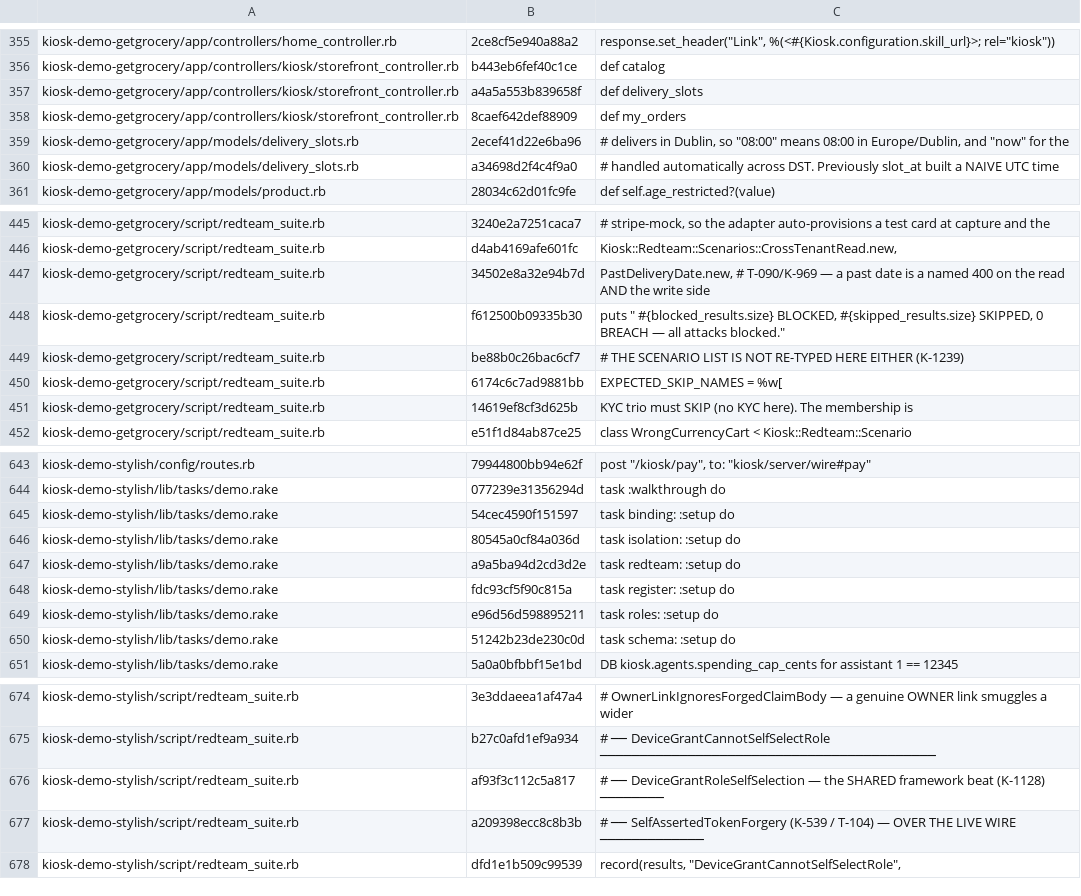
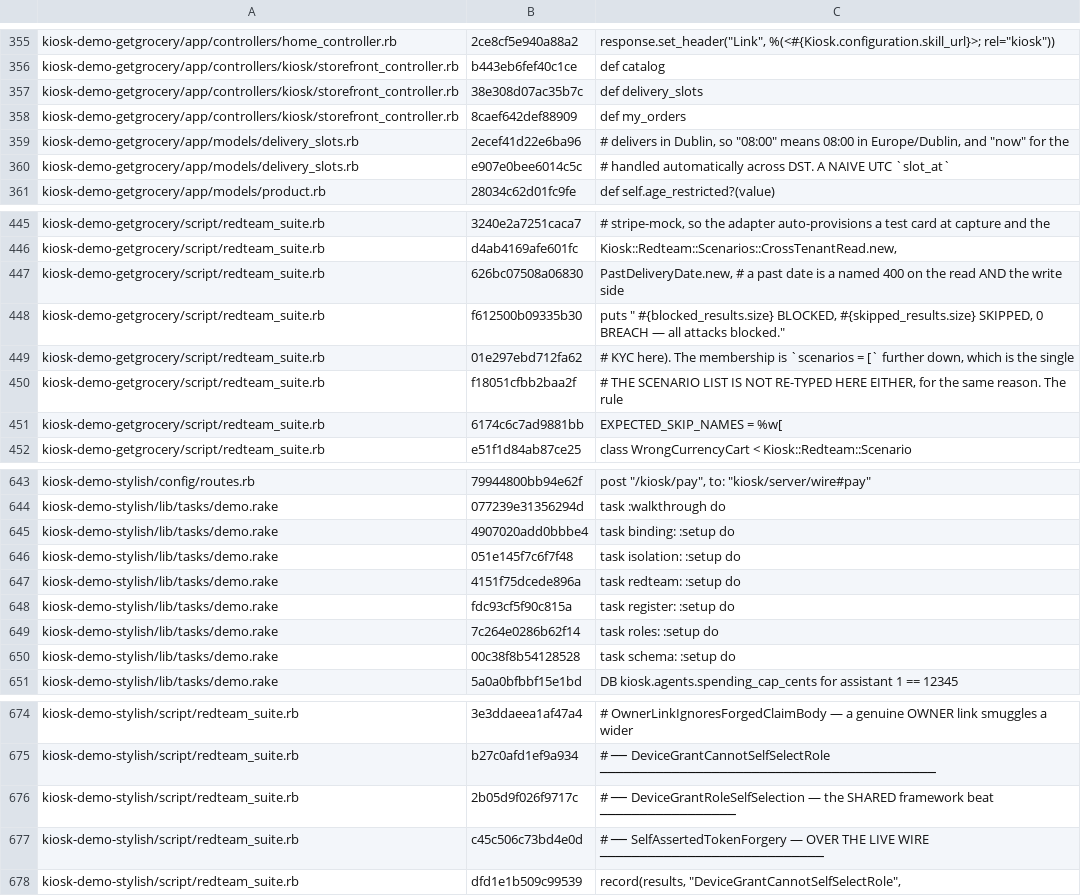
Before and after one commit to kiosk-hq/kiosk, a TSV file: spec/conformance-drift-baseline.tsv, drawn as a sheet; only a part is shown, gaps mark what is left out; the diff covers the shown part only.

```diff
--- a/spec/conformance-drift-baseline.tsv
+++ b/spec/conformance-drift-baseline.tsv
@@ -356,6 +356,6 @@ kiosk-demo-getgrocery/app/controllers/home_controller.rb	2ce8cf5e940a88a2	respon
 kiosk-demo-getgrocery/app/controllers/kiosk/storefront_controller.rb	b443eb6fef40c1ce	def catalog
-kiosk-demo-getgrocery/app/controllers/kiosk/storefront_controller.rb	a4a5a553b839658f	def delivery_slots
+kiosk-demo-getgrocery/app/controllers/kiosk/storefront_controller.rb	38e308d07ac35b7c	def delivery_slots
 kiosk-demo-getgrocery/app/controllers/kiosk/storefront_controller.rb	8caef642def88909	def my_orders
 kiosk-demo-getgrocery/app/models/delivery_slots.rb	2ecef41d22e6ba96	# delivers in Dublin, so "08:00" means 08:00 in Europe/Dublin, and "now" for the
-kiosk-demo-getgrocery/app/models/delivery_slots.rb	a34698d2f4c4f9a0	# handled automatically across DST. Previously slot_at built a NAIVE UTC time
+kiosk-demo-getgrocery/app/models/delivery_slots.rb	e907e0bee6014c5c	# handled automatically across DST. A NAIVE UTC `slot_at`
 kiosk-demo-getgrocery/app/models/product.rb	28034c62d01fc9fe	def self.age_restricted?(value)
@@ -446,7 +446,7 @@ kiosk-demo-getgrocery/script/redteam_suite.rb	3240e2a7251caca7	  # stripe-mock,
 kiosk-demo-getgrocery/script/redteam_suite.rb	d4ab4169afe601fc	  Kiosk::Redteam::Scenarios::CrossTenantRead.new,
-kiosk-demo-getgrocery/script/redteam_suite.rb	34502e8a32e94b7d	  PastDeliveryDate.new,     # T-090/K-969 — a past date is a named 400 on the read AND the write side
+kiosk-demo-getgrocery/script/redteam_suite.rb	626bc07508a06830	  PastDeliveryDate.new,     # a past date is a named 400 on the read AND the write side
 kiosk-demo-getgrocery/script/redteam_suite.rb	f612500b09335b30	  puts "  #{blocked_results.size} BLOCKED, #{skipped_results.size} SKIPPED, 0 BREACH — all attacks blocked."
-kiosk-demo-getgrocery/script/redteam_suite.rb	be88b0c26bac6cf7	# THE SCENARIO LIST IS NOT RE-TYPED HERE EITHER (K-1239)
+kiosk-demo-getgrocery/script/redteam_suite.rb	01e297ebd712fa62	# KYC here). The membership is `scenarios = [` further down, which is the single
+kiosk-demo-getgrocery/script/redteam_suite.rb	f18051cfbb2baa2f	# THE SCENARIO LIST IS NOT RE-TYPED HERE EITHER, for the same reason. The rule
 kiosk-demo-getgrocery/script/redteam_suite.rb	6174c6c7ad9881bb	EXPECTED_SKIP_NAMES = %w[
-kiosk-demo-getgrocery/script/redteam_suite.rb	14619ef8cf3d625b	KYC trio must SKIP (no KYC here). The membership is
 kiosk-demo-getgrocery/script/redteam_suite.rb	e51f1d84ab87ce25	class WrongCurrencyCart < Kiosk::Redteam::Scenario
@@ -644,8 +644,8 @@ kiosk-demo-stylish/config/routes.rb	79944800bb94e62f	  post "/kiosk/pay",
 kiosk-demo-stylish/lib/tasks/demo.rake	077239e31356294d	  task :walkthrough do
-kiosk-demo-stylish/lib/tasks/demo.rake	54cec4590f151597	  task binding: :setup do
-kiosk-demo-stylish/lib/tasks/demo.rake	80545a0cf84a036d	  task isolation: :setup do
-kiosk-demo-stylish/lib/tasks/demo.rake	a9a5ba94d2cd3d2e	  task redteam: :setup do
+kiosk-demo-stylish/lib/tasks/demo.rake	4907020add0bbbe4	  task binding: :setup do
+kiosk-demo-stylish/lib/tasks/demo.rake	051e145f7c6f7f48	  task isolation: :setup do
+kiosk-demo-stylish/lib/tasks/demo.rake	4151f75dcede896a	  task redteam: :setup do
 kiosk-demo-stylish/lib/tasks/demo.rake	fdc93cf5f90c815a	  task register: :setup do
-kiosk-demo-stylish/lib/tasks/demo.rake	e96d56d598895211	  task roles: :setup do
-kiosk-demo-stylish/lib/tasks/demo.rake	51242b23de230c0d	  task schema: :setup do
+kiosk-demo-stylish/lib/tasks/demo.rake	7c264e0286b62f14	  task roles: :setup do
+kiosk-demo-stylish/lib/tasks/demo.rake	00c38f8b54128528	  task schema: :setup do
 kiosk-demo-stylish/lib/tasks/demo.rake	5a0a0bfbbf15e1bd	DB kiosk.agents.spending_cap_cents for assistant 1 == 12345
@@ -675,4 +675,4 @@ kiosk-demo-stylish/script/redteam_suite.rb	3e3ddaeea1af47a4	#   OwnerLinkIgnores
 kiosk-demo-stylish/script/redteam_suite.rb	b27c0afd1ef9a934	# ── DeviceGrantCannotSelfSelectRole ──────────────────────────────────────────
-kiosk-demo-stylish/script/redteam_suite.rb	af93f3c112c5a817	# ── DeviceGrantRoleSelfSelection — the SHARED framework beat (K-1128) ────────
-kiosk-demo-stylish/script/redteam_suite.rb	a209398ecc8c8b3b	# ── SelfAssertedTokenForgery (K-539 / T-104) — OVER THE LIVE WIRE ─────────────
+kiosk-demo-stylish/script/redteam_suite.rb	2b05d9f026f9717c	# ── DeviceGrantRoleSelfSelection — the SHARED framework beat ─────────────────
+kiosk-demo-stylish/script/redteam_suite.rb	c45c506c73bd4e0d	# ── SelfAssertedTokenForgery — OVER THE LIVE WIRE ────────────────────────────
 kiosk-demo-stylish/script/redteam_suite.rb	dfd1e1b509c99539	record(results, "DeviceGrantCannotSelfSelectRole",
```
Also changed, not shown: 15 edited cells elsewhere in this file.
